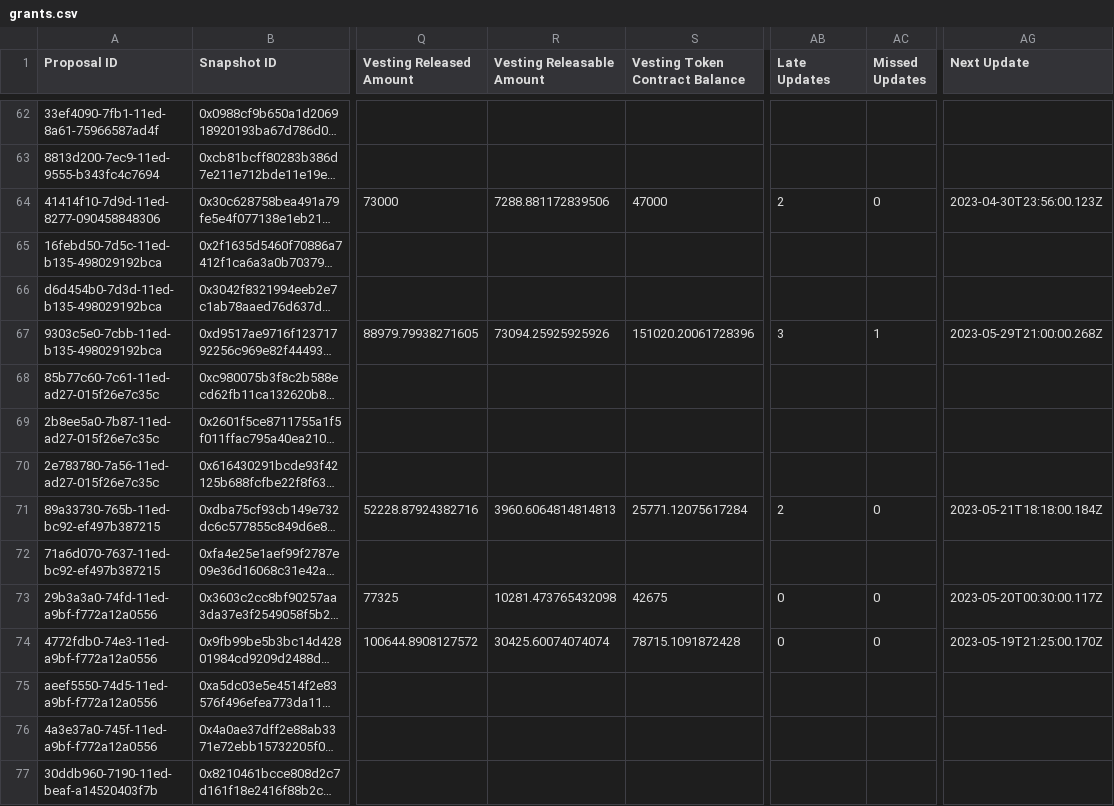
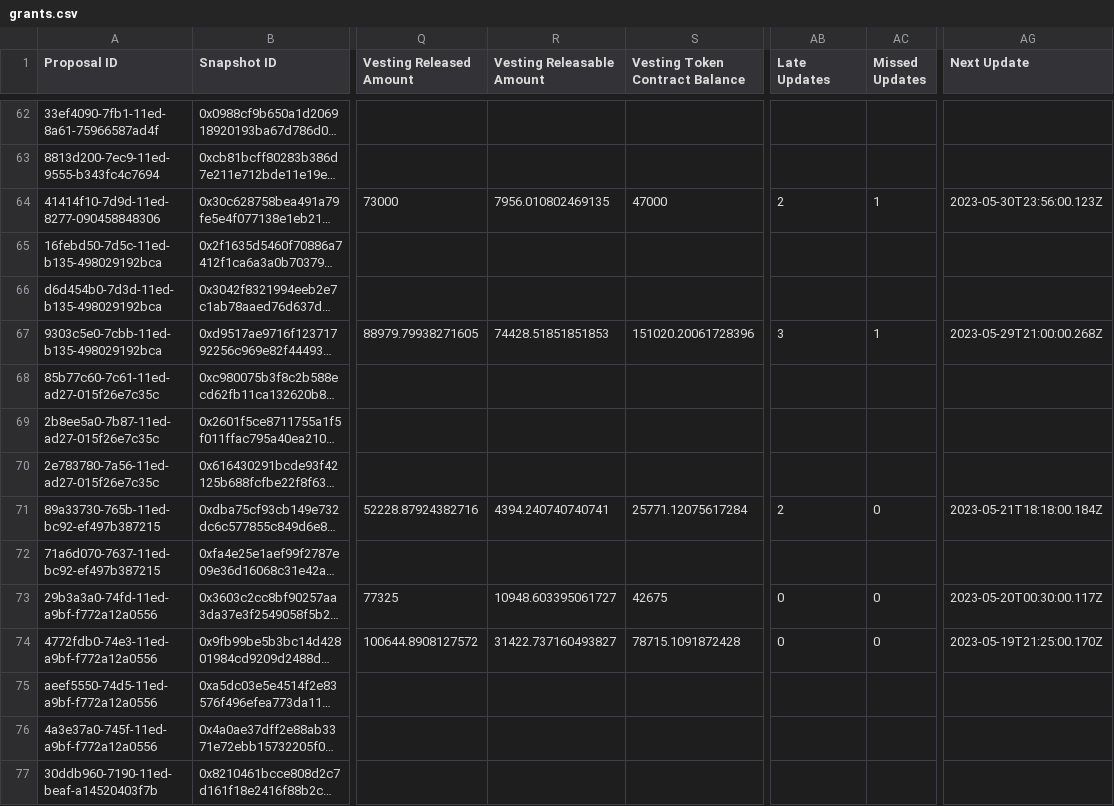
Before and after one commit to 1emu/transparency, a CSV file: grants.csv, drawn as a sheet; only a part is shown, gaps mark what is left out; long unchanged cells end in …; the diff covers the shown part only; the diff names each change by its address in the sheet, - before the commit and + after, or states it on an @@ line.

```diff
--- a/grants.csv
+++ b/grants.csv
-R64 (Vesting Releasable Amount): 7288.881172839506
+R64 (Vesting Releasable Amount): 7956.010802469135
-AC64 (Missed Updates): 0
+AC64 (Missed Updates): 1
-AG64 (Next Update): 2023-04-30T23:56:00.123Z
+AG64 (Next Update): 2023-05-30T23:56:00.123Z
-R67 (Vesting Releasable Amount): 73094.25925925926
+R67 (Vesting Releasable Amount): 74428.51851851853
-R71 (Vesting Releasable Amount): 3960.6064814814813
+R71 (Vesting Releasable Amount): 4394.240740740741
-R73 (Vesting Releasable Amount): 10281.473765432098
+R73 (Vesting Releasable Amount): 10948.603395061727
-R74 (Vesting Releasable Amount): 30425.60074074074
+R74 (Vesting Releasable Amount): 31422.737160493827
```
Also changed, not shown: 51 edited cells elsewhere in this file, balances.csv, collections.csv, 17 other files.
